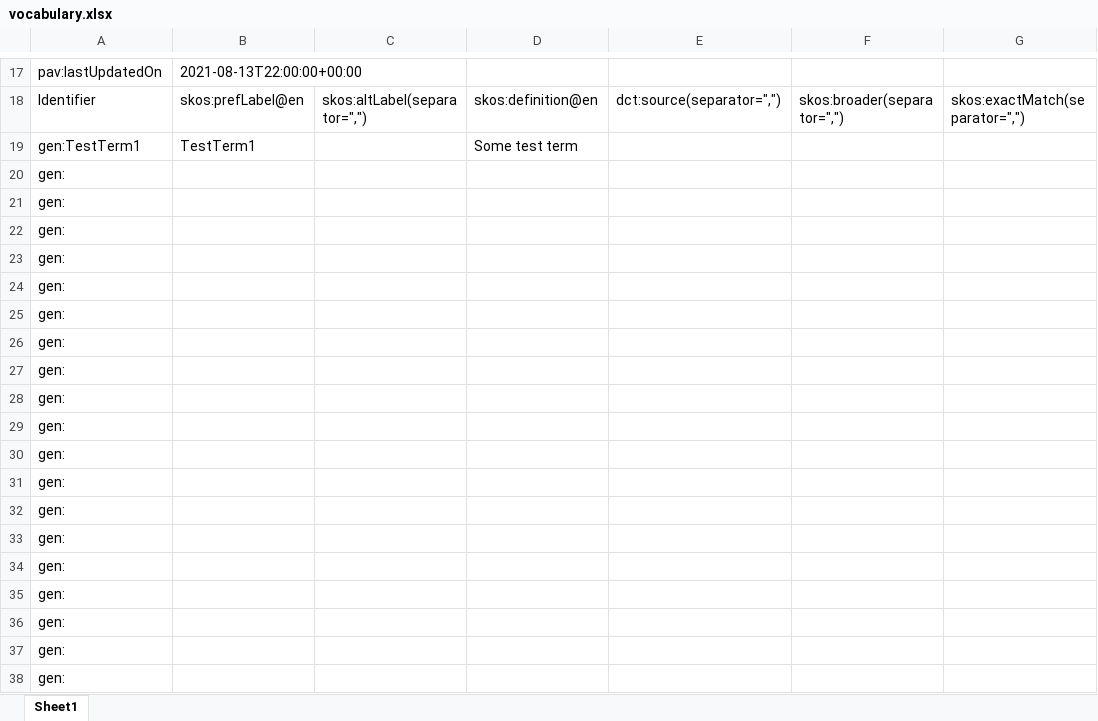
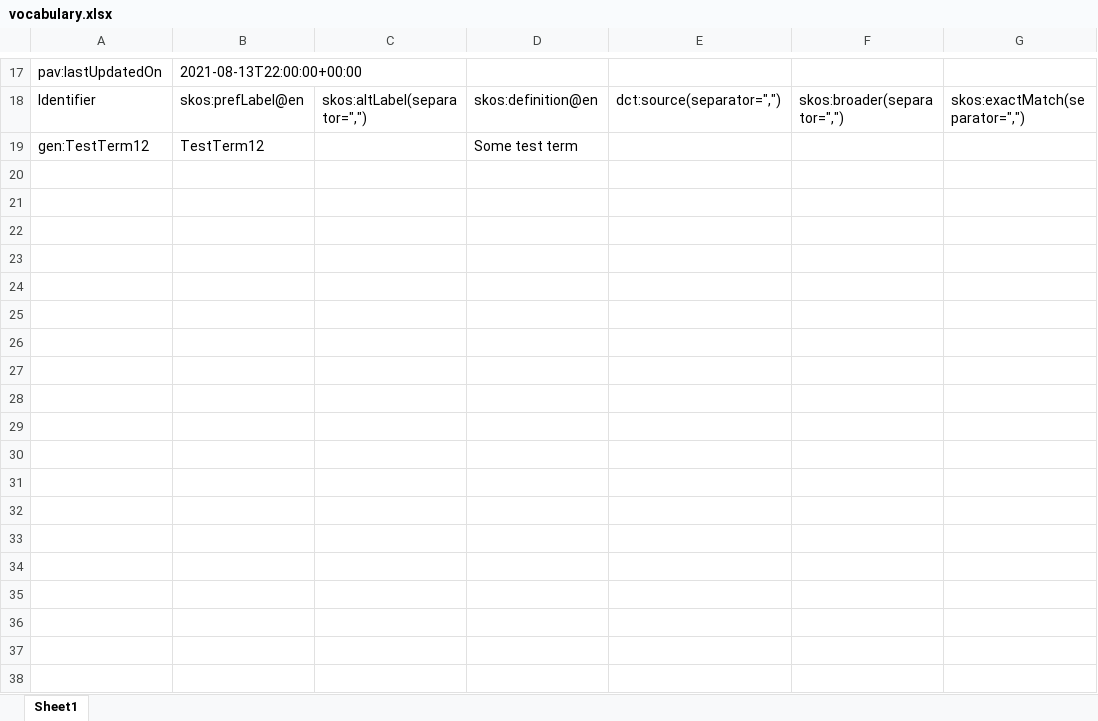
Before and after one commit to fair-data-collective/M4M19-variables-vocabulary, an Excel workbook: vocabulary.xlsx, sheet Sheet1, drawn as a sheet; only a part is shown, gaps mark what is left out; values as stored, in another font and other column widths than the file's, no borders; rows hold the shown columns only; the diff covers the shown part only; the diff names each change by its address in the sheet, - before the commit and + after, or states it on an @@ line.

```diff
--- a/vocabulary.xlsx (sheet Sheet1)
+++ b/vocabulary.xlsx (sheet Sheet1)
-A19: gen:TestTerm1
+A19: gen:TestTerm12
-B19: TestTerm1
+B19: TestTerm12
-row 20: gen:
-row 21: gen:
-row 22: gen:
-row 23: gen:
-row 24: gen:
-row 25: gen:
-row 26: gen:
-row 27: gen:
-row 28: gen:
-row 29: gen:
-row 30: gen:
-row 31: gen:
-row 32: gen:
-row 33: gen:
-row 34: gen:
-row 35: gen:
-row 36: gen:
-row 37: gen:
-row 38: gen:
```
Also changed, not shown: 16 removed rows elsewhere in this sheet, 4 other files.
